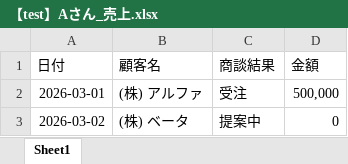
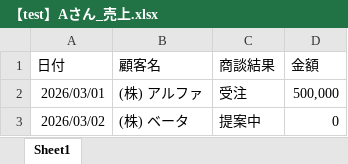
Before and after one commit to iam-ryotasekine/excel-automation, an Excel workbook: sales_data/【test】Aさん_売上.xlsx, sheet Sheet1, drawn as a sheet; values as stored, in another font and other column widths than the file's, no borders; the diff names each change by its address in the sheet, - before the commit and + after, or states it on an @@ line.

```diff
--- a/sales_data/【test】Aさん_売上.xlsx (sheet Sheet1)
+++ b/sales_data/【test】Aさん_売上.xlsx (sheet Sheet1)
-A2 (日付): 2026-03-01
+A2 (日付): 2026/03/01
-A3 (日付): 2026-03-02
+A3 (日付): 2026/03/02
```
Also changed, not shown: sales_data/【test】Bさん_売上.xlsx, 4 other files.
